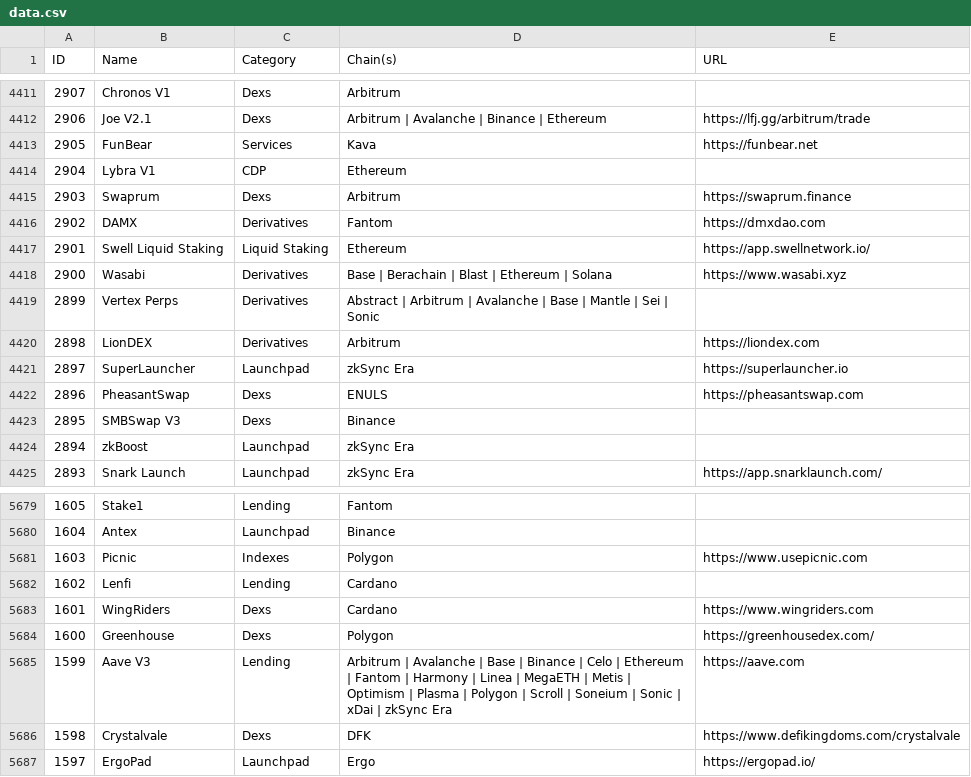
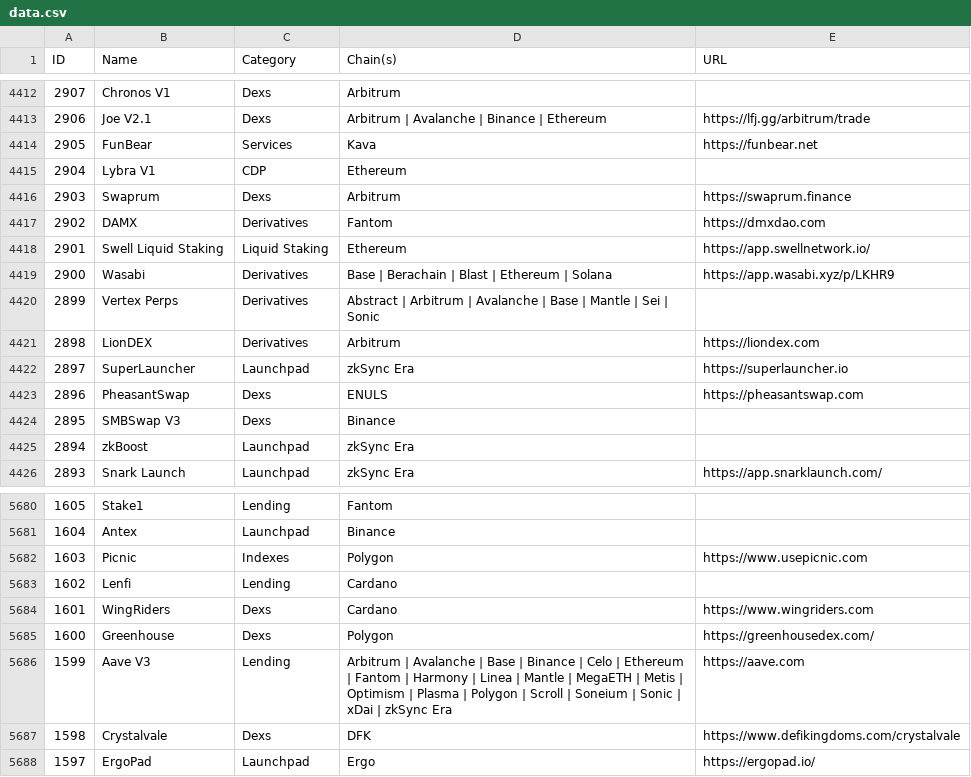
Before and after one commit to pmuens/defi-llama-watcher, a CSV file: data.csv, drawn as a sheet; only a part is shown, gaps mark what is left out; the diff covers the shown part only.

```diff
--- a/data.csv
+++ b/data.csv
@@ -4417,3 +4418,3 @@ ID,Name,Category,Chain(s),URL
 2901,Swell Liquid Staking,Liquid Staking,Ethereum,https://app.swellnetwork.io/
-2900,Wasabi,Derivatives,Base | Berachain | Blast | Ethereum | Solana,https://www.wasabi.xyz
+2900,Wasabi,Derivatives,Base | Berachain | Blast | Ethereum | Solana,https://app.wasabi.xyz/p/LKHR9
 2899,Vertex Perps,Derivatives,Abstract | Arbitrum | Avalanche | Base | Mantle | Sei | Sonic,
@@ -5684,3 +5685,3 @@ ID,Name,Category,Chain(s),URL
 1600,Greenhouse,Dexs,Polygon,https://greenhousedex.com/
-1599,Aave V3,Lending,Arbitrum | Avalanche | Base | Binance | Celo | Ethereum | Fantom | Harmony | Linea | MegaETH | Metis | Optimism | Plasma | Polygon | Scroll | Soneium | Sonic | xDai | zkSync Era,https://aave.com
+1599,Aave V3,Lending,Arbitrum | Avalanche | Base | Binance | Celo | Ethereum | Fantom | Harmony | Linea | Mantle | MegaETH | Metis | Optimism | Plasma | Polygon | Scroll | Soneium | Sonic | xDai | zkSync Era,https://aave.com
 1598,Crystalvale,Dexs,DFK,https://www.defikingdoms.com/crystalvale
```
Also changed, not shown: 1 added row and 4 edited cells elsewhere in this file.
